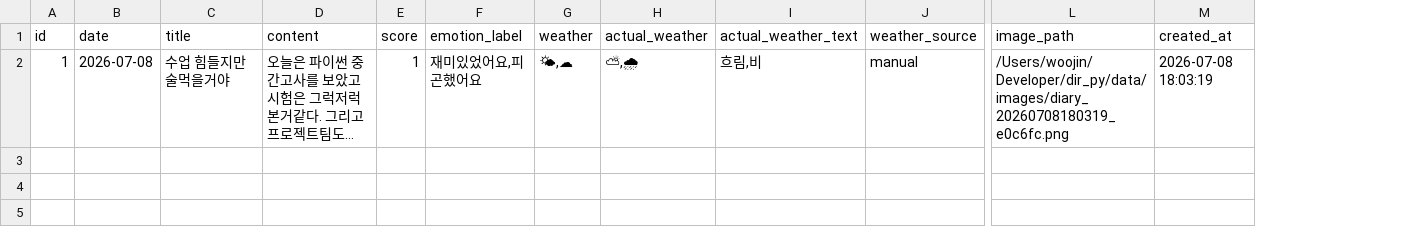
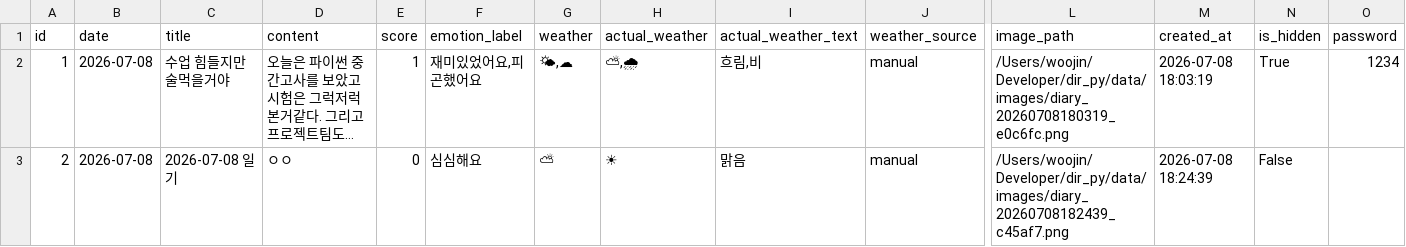
Before and after one commit to dldnwls07/python_picture_dir, a CSV file: data/diary_data.csv, drawn as a sheet; only a part is shown, gaps mark what is left out; long unchanged cells end in …; rows hold the shown columns only; the diff names each change by its address in the sheet, - before the commit and + after, or states it on an @@ line.

Commit message:
feat: add password-protected private diary functionality with hidden state toggle

```diff
--- a/data/diary_data.csv
+++ b/data/diary_data.csv
+column N (is_hidden), row 2: True
+column O (password), row 2: 1234
+row 3: 2 | 2026-07-08 | 2026-07-08 일기 | ㅇㅇ | 0 | 심심해요 | ⛅ | ☀ | 맑음 | manual | /Users/woojin/Developer/dir_py/data/images/diary_20260708182439_c45af7.png | 2026-07-08 18:24:39 | False
```
Also changed, not shown: 5 other files.
